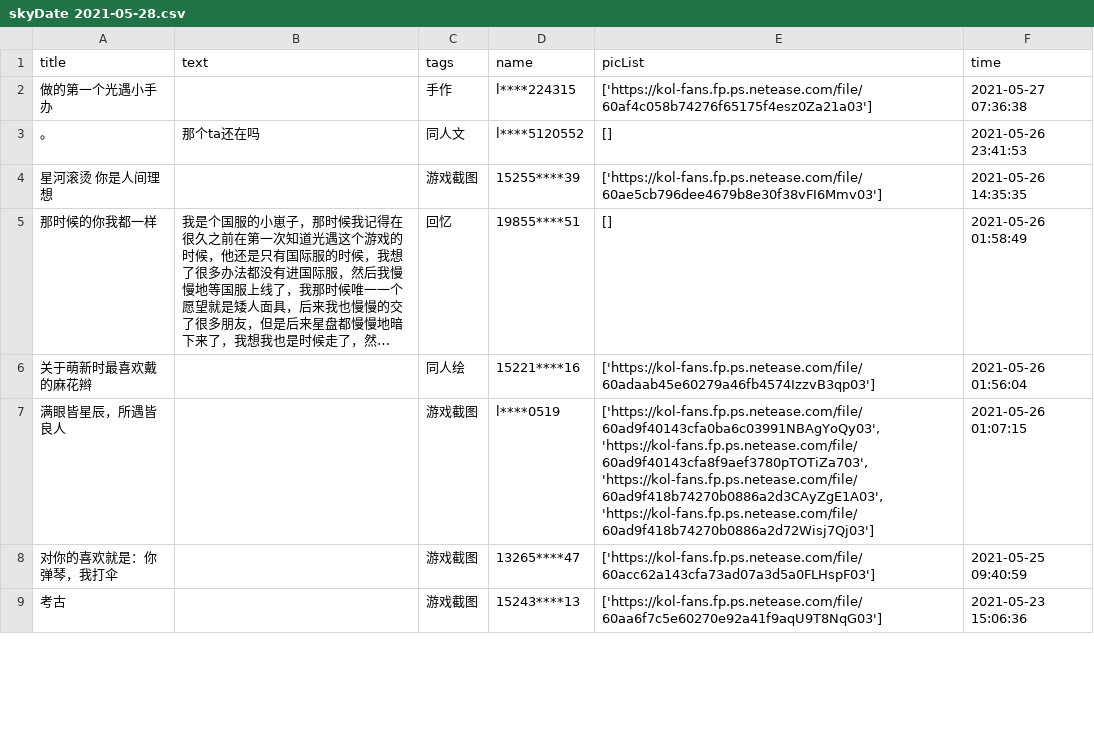
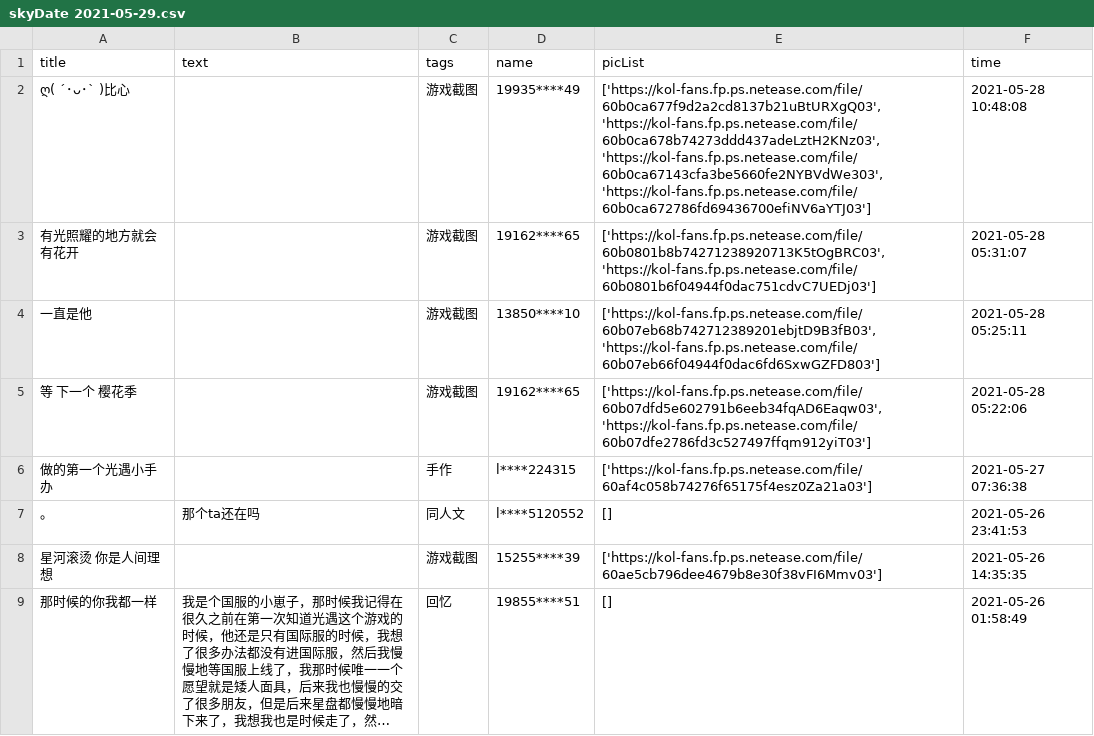
Before and after one commit to WhaleFell/skyData, a CSV file: skyDate 2021-05-29.csv (was skyDate 2021-05-28.csv), drawn as a sheet; only a part is shown; the shorter side is filled out with more unchanged rows; long unchanged cells end in …; the diff names each change by its address in the sheet, - before the commit and + after, or states it on an @@ line.

```diff
--- a/skyDate 2021-05-28.csv
+++ b/skyDate 2021-05-29.csv
+row 2: ღ( ´･ᴗ･` )比心 |  | 游戏截图 | 19935****49 | ['https://kol-fans.fp.ps.netease.com/file/60b0ca677f9d2a2cd8137b21uBtURXgQ03', 'https://kol-fans.fp.ps.netease.com/file/60b0ca678b74273ddd437adeLztH2KNz03', 'https://kol-fans.fp.ps.netease.com/file/60b0ca67143cfa3be5660fe2NYBVdWe303', 'https://kol-fans.fp.ps.netease.com/file/60b0ca672786fd69436700efiNV6aYTJ03'] | 2021-05-28 10:48:08
+row 3: 有光照耀的地方就会有花开 |  | 游戏截图 | 19162****65 | ['https://kol-fans.fp.ps.netease.com/file/60b0801b8b74271238920713K5tOgBRC03', 'https://kol-fans.fp.ps.netease.com/file/60b0801b6f04944f0dac751cdvC7UEDj03'] | 2021-05-28 05:31:07
+row 4: 一直是他 |  | 游戏截图 | 13850****10 | ['https://kol-fans.fp.ps.netease.com/file/60b07eb68b742712389201ebjtD9B3fB03', 'https://kol-fans.fp.ps.netease.com/file/60b07eb66f04944f0dac6fd6SxwGZFD803'] | 2021-05-28 05:25:11
+row 5: 等 下一个 樱花季 |  | 游戏截图 | 19162****65 | ['https://kol-fans.fp.ps.netease.com/file/60b07dfd5e602791b6eeb34fqAD6Eaqw03', 'https://kol-fans.fp.ps.netease.com/file/60b07dfe2786fd3c527497ffqm912yiT03'] | 2021-05-28 05:22:06
```
Also changed, not shown: 1 other file.
